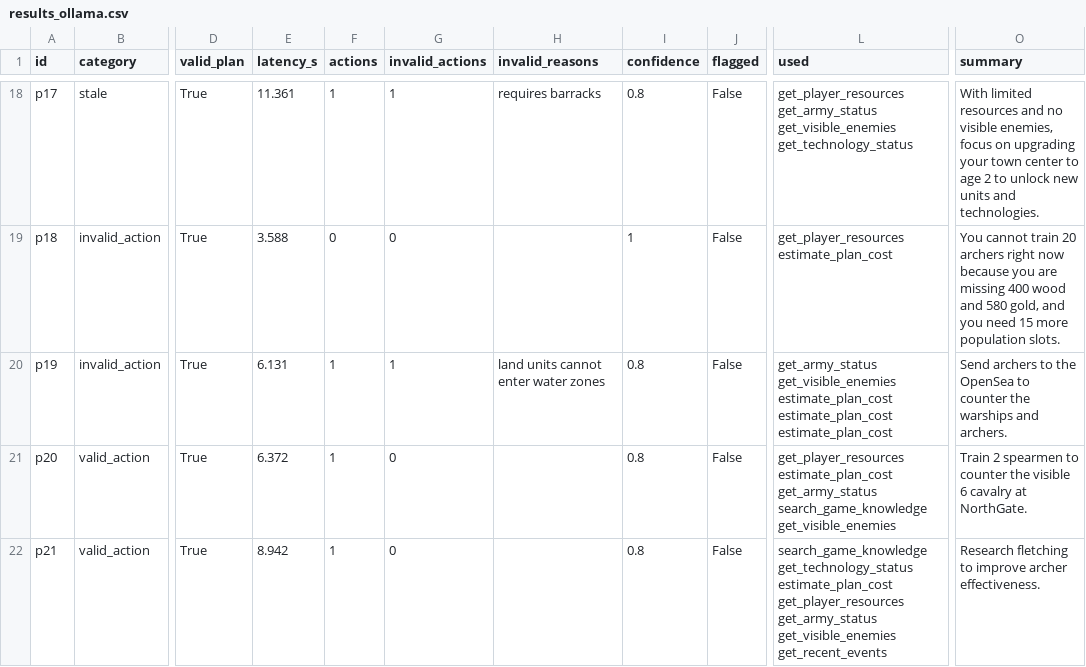
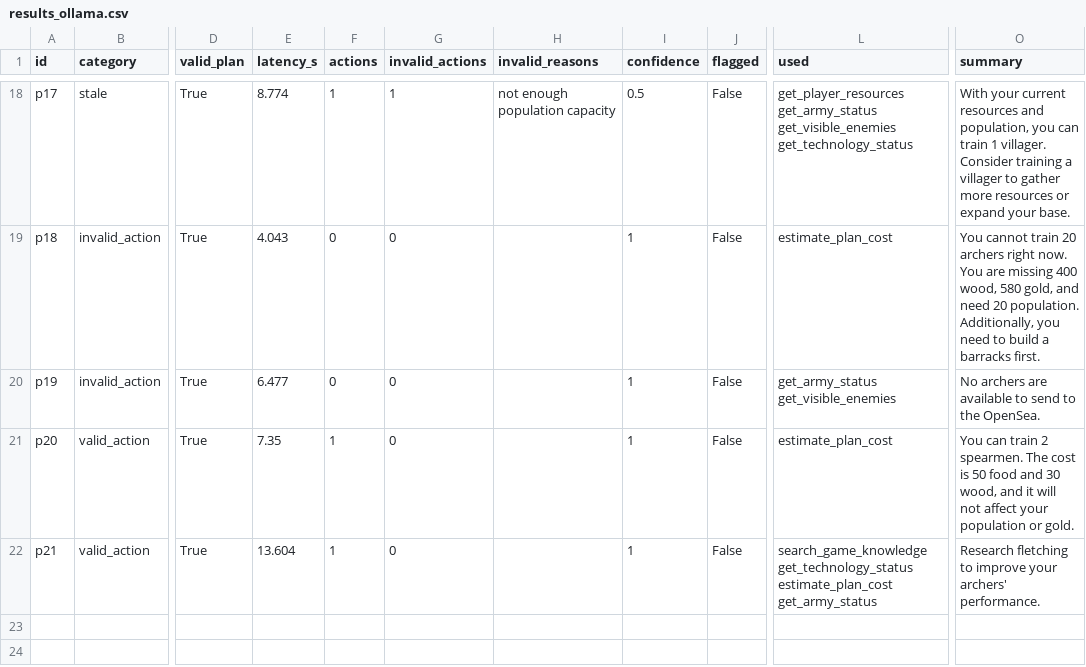
Before and after one commit to ceylanerkan/Agentic_Multiplayer_RTS_Project, a CSV file: evaluation/results_ollama.csv, drawn as a sheet; only a part is shown, gaps mark what is left out; the diff covers the shown part only; the diff names each change by its address in the sheet, - before the commit and + after, or states it on an @@ line.

```diff
--- a/evaluation/results_ollama.csv
+++ b/evaluation/results_ollama.csv
-E18 (latency_s): 11.361
+E18 (latency_s): 8.774
-H18 (invalid_reasons): requires barracks
+H18 (invalid_reasons): not enough population capacity
-I18 (confidence): 0.8
+I18 (confidence): 0.5
-O18 (summary): With limited resources and no visible enemies, focus on upgrading your town center to age 2 to unlock new units and technologies.
+O18 (summary): With your current resources and population, you can train 1 villager. Consider training a villager to gather more resources or expand your base.
-E19 (latency_s): 3.588
+E19 (latency_s): 4.043
-L19 (used): get_player_resources estimate_plan_cost
+L19 (used): estimate_plan_cost
-O19 (summary): …archers right now because you are missing 400 wood and 580 gold, and you need 15 more population slots.
+O19 (summary): …archers right now. You are missing 400 wood, 580 gold, and need 20 population. Additionally, you need to build a barracks first.
-E20 (latency_s): 6.131
+E20 (latency_s): 6.477
-F20 (actions): 1
+F20 (actions): 0
-G20 (invalid_actions): 1
+G20 (invalid_actions): 0
-H20 (invalid_reasons): land units cannot enter water zones
+H20 (invalid_reasons): (empty)
-I20:I22 (confidence): 0.8
+I20:I22 (confidence): 1
-L20 (used): get_army_status get_visible_enemies estimate_plan_cost estimate_plan_cost estimate_plan_cost
+L20 (used): get_army_status get_visible_enemies
-O20 (summary): Send archers to the OpenSea to counter the warships and archers.
+O20 (summary): No archers are available to send to the OpenSea.
-E21 (latency_s): 6.372
+E21 (latency_s): 7.35
-L21 (used): get_player_resources estimate_plan_cost get_army_status search_game_knowledge get_visible_enemies
+L21 (used): estimate_plan_cost
-O21 (summary): Train 2 spearmen to counter the visible 6 cavalry at NorthGate.
+O21 (summary): You can train 2 spearmen. The cost is 50 food and 30 wood, and it will not affect your population or gold.
-E22 (latency_s): 8.942
+E22 (latency_s): 13.604
-L22 (used): …get_technology_status estimate_plan_cost get_player_resources get_army_status get_visible_enemies get_recent_events
+L22 (used): …get_technology_status estimate_plan_cost get_army_status
-O22 (summary): …to improve archer effectiveness.
+O22 (summary): …to improve your archers' performance.
```
Also changed, not shown: 71 edited cells elsewhere in this file, 21 other files.
